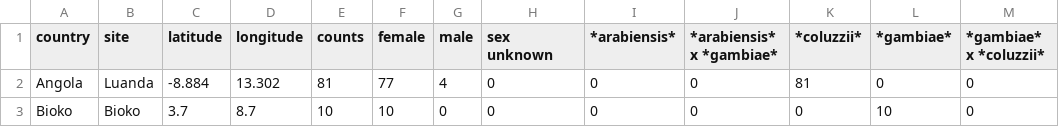
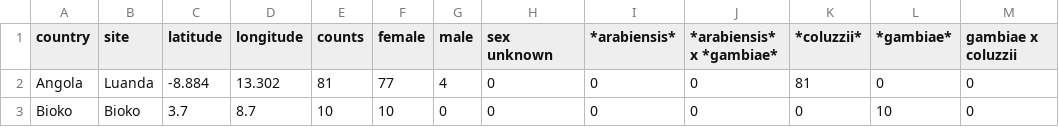
Before and after one commit to malariagen/ag1000g-phase3-data-paper, a CSV file: content/tables/main_sampling_location_table.csv, drawn as a sheet; only a part is shown.

```diff
--- a/content/tables/main_sampling_location_table.csv
+++ b/content/tables/main_sampling_location_table.csv
@@ -1,2 +1,2 @@
-country,site,latitude,longitude,counts,female,male,sex unknown,*arabiensis*,*arabiensis* x *gambiae*,*coluzzii*,*gambiae*,*gambiae* x *coluzzii*
+country,site,latitude,longitude,counts,female,male,sex unknown,*arabiensis*,*arabiensis* x *gambiae*,*coluzzii*,*gambiae*,gambiae x coluzzii
 Angola,Luanda,-8.884,13.302,81,77,4,0,0,0,81,0,0
```
Also changed, not shown: 1 other file.
